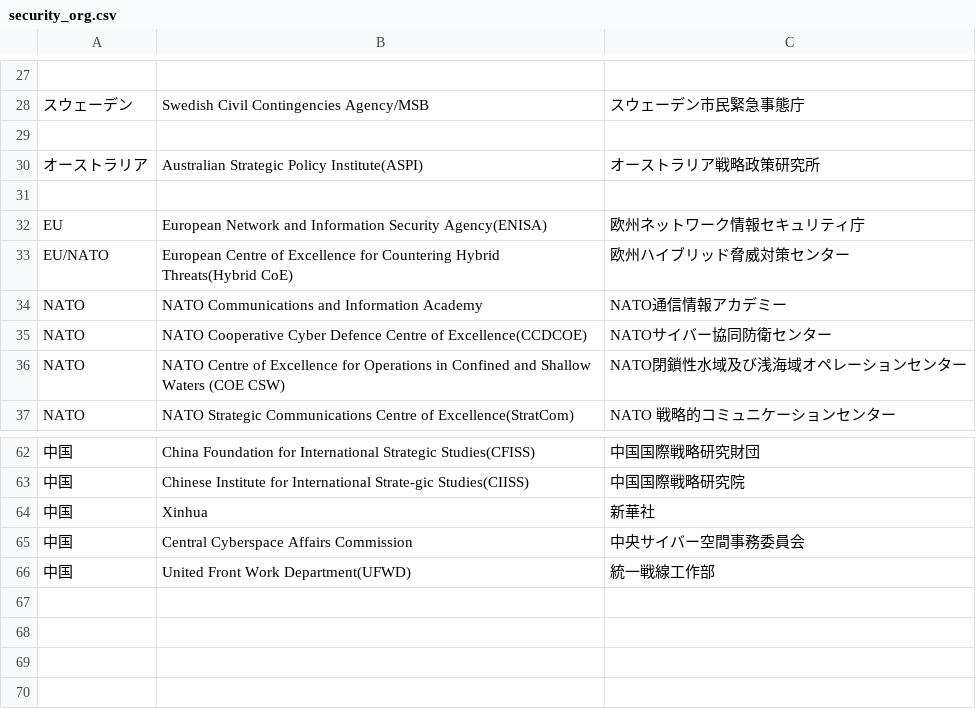
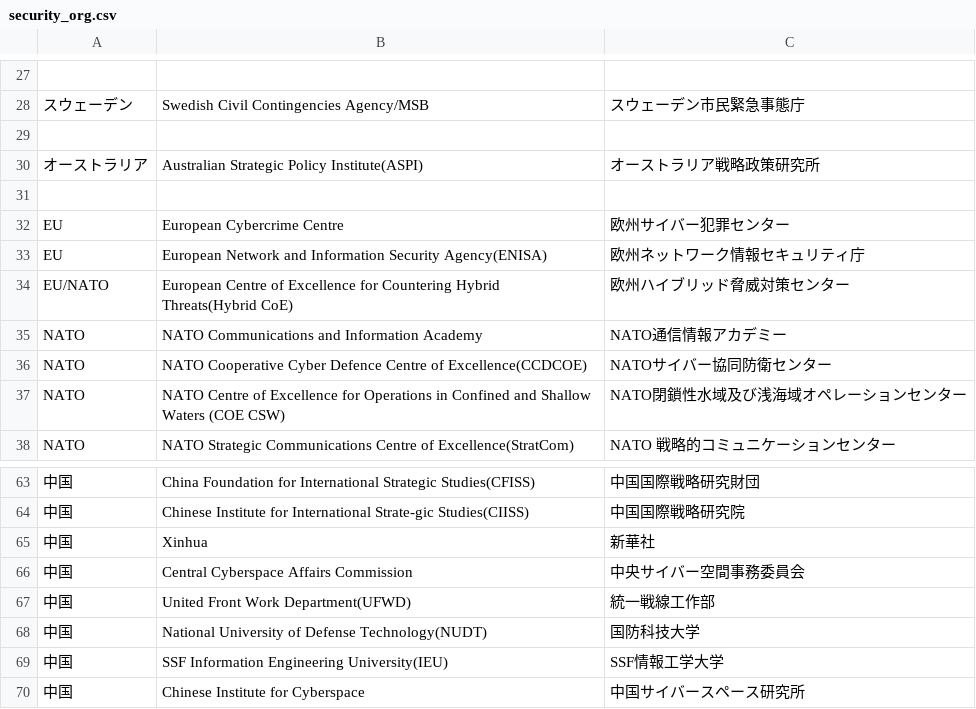
Before and after one commit to SaitoLab/security_words, a CSV file: security_org.csv, drawn as a sheet; only a part is shown, gaps mark what is left out.

Commit message:
中国,National University of Defense Technology(NUDT),国防科技大学 中国,SSF Information Engineering University(IEU),SSF情報工学大学 中国,Chinese Institute for Cyberspace,中国サイバースペース研究所

```diff
--- a/security_org.csv
+++ b/security_org.csv
@@ -31,2 +31,3 @@
 ,,
+EU,European Cybercrime Centre,欧州サイバー犯罪センター
 EU,European Network and Information Security Agency(ENISA),欧州ネットワーク情報セキュリティ庁
@@ -66 +67,4 @@ NATO,NATO Strategic Communications Centre of Excellence(StratCom),NATO 戦略的
 中国,United Front Work Department(UFWD),統一戦線工作部
+中国,National University of Defense Technology(NUDT),国防科技大学
+中国,SSF Information Engineering University(IEU),SSF情報工学大学
+中国,Chinese Institute for Cyberspace,中国サイバースペース研究所
```
